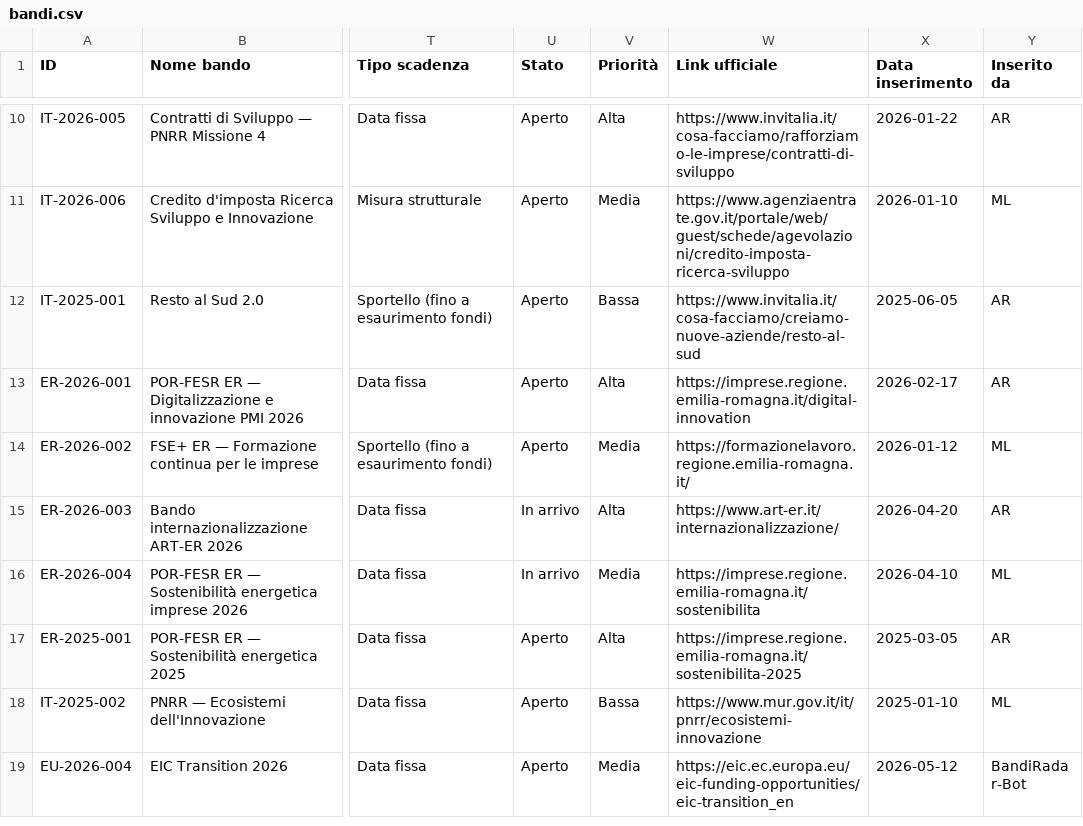
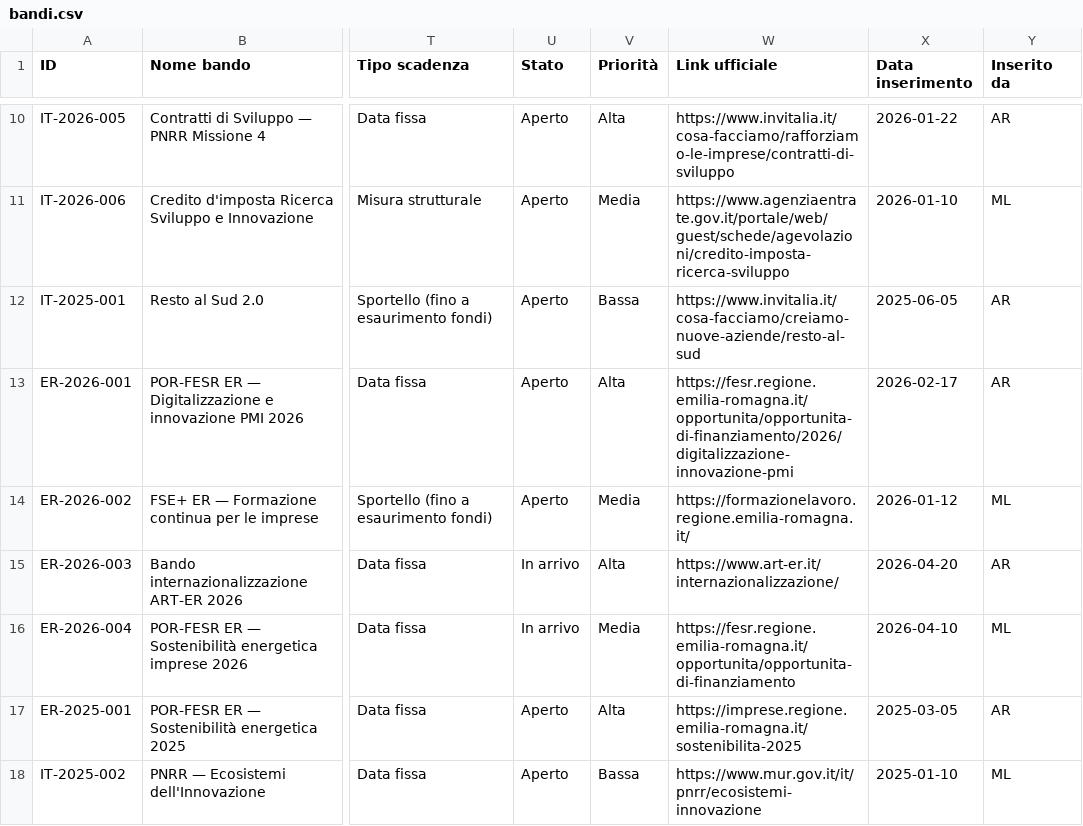
Before and after one commit to dospi22/bandiradar, a CSV file: data/bandi.csv, drawn as a sheet; only a part is shown, gaps mark what is left out; the shorter side is filled out with more unchanged rows; the diff names each change by its address in the sheet, - before the commit and + after, or states it on an @@ line.

Commit message:
BandiRadar-Bot: aggiornamento data/bandi.csv 2026-05-13

```diff
--- a/data/bandi.csv
+++ b/data/bandi.csv
-W13 (Link ufficiale): https://imprese.regione.emilia-romagna.it/digital-innovation
+W13 (Link ufficiale): https://fesr.regione.emilia-romagna.it/opportunita/opportunita-di-finanziamento/2026/digitalizzazione-innovazione-pmi
-W16 (Link ufficiale): https://imprese.regione.emilia-romagna.it/sostenibilita
+W16 (Link ufficiale): https://fesr.regione.emilia-romagna.it/opportunita/opportunita-di-finanziamento
```
